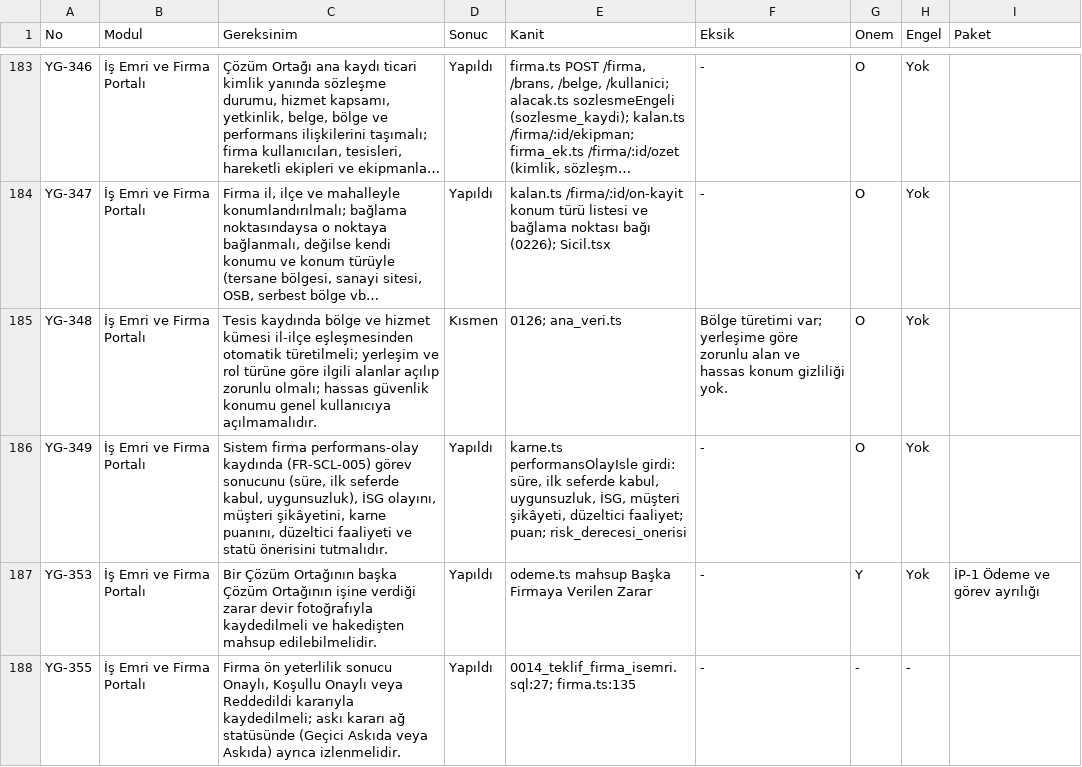
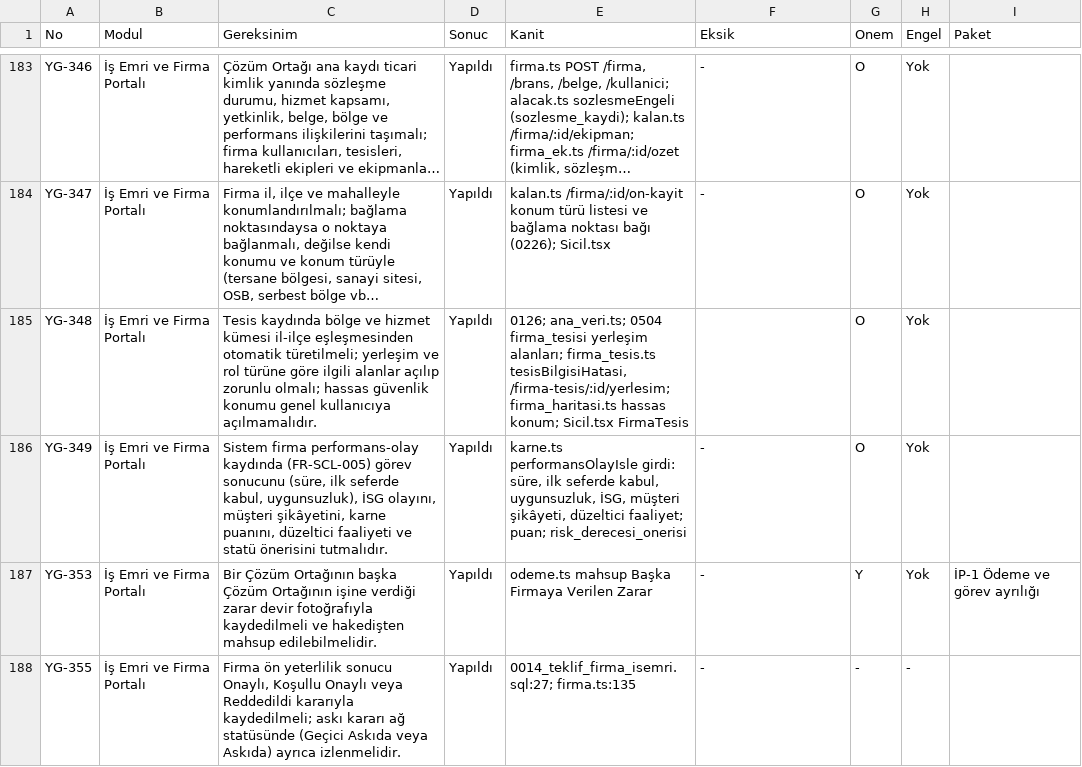
Before and after one commit to uakpinar722/YATONET360, a TSV file: KALAN_IS.tsv, drawn as a sheet; only a part is shown, gaps mark what is left out; long unchanged cells end in …; the diff covers the shown part only; the diff names each change by its address in the sheet, - before the commit and + after, or states it on an @@ line.

```diff
--- a/KALAN_IS.tsv
+++ b/KALAN_IS.tsv
-D185 (Sonuc): Kısmen
+D185 (Sonuc): Yapıldı
-E185 (Kanit): 0126; ana_veri.ts
+E185 (Kanit): 0126; ana_veri.ts; 0504 firma_tesisi yerleşim alanları; firma_tesis.ts tesisBilgisiHatasi, /firma-tesis/:id/yerlesim; firma_haritasi.ts hassas konum; Sicil.tsx FirmaTesis
-F185 (Eksik): Bölge türetimi var; yerleşime göre zorunlu alan ve hassas konum gizliliği yok.
+F185 (Eksik): (empty)
```
Also changed, not shown: 6 edited cells elsewhere in this file, 18 other files.
